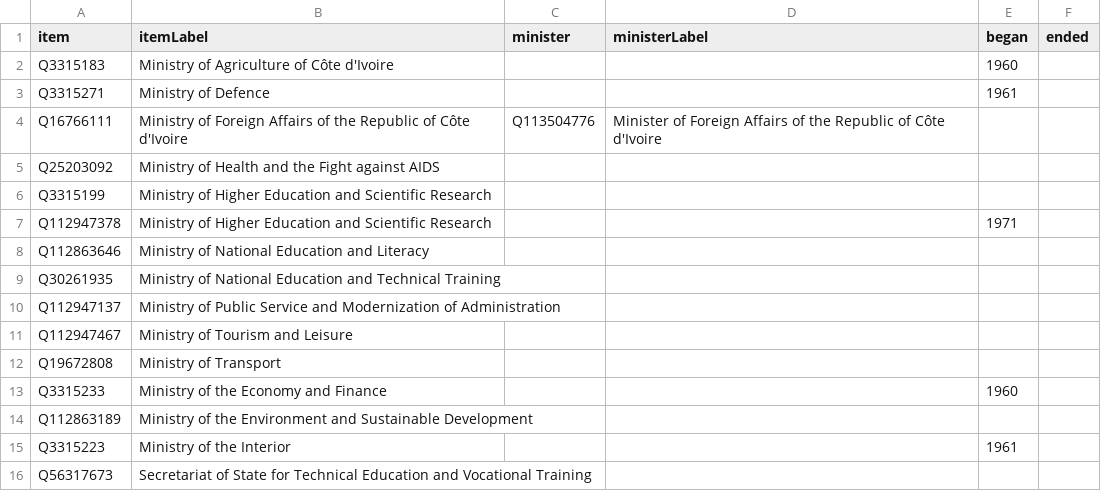
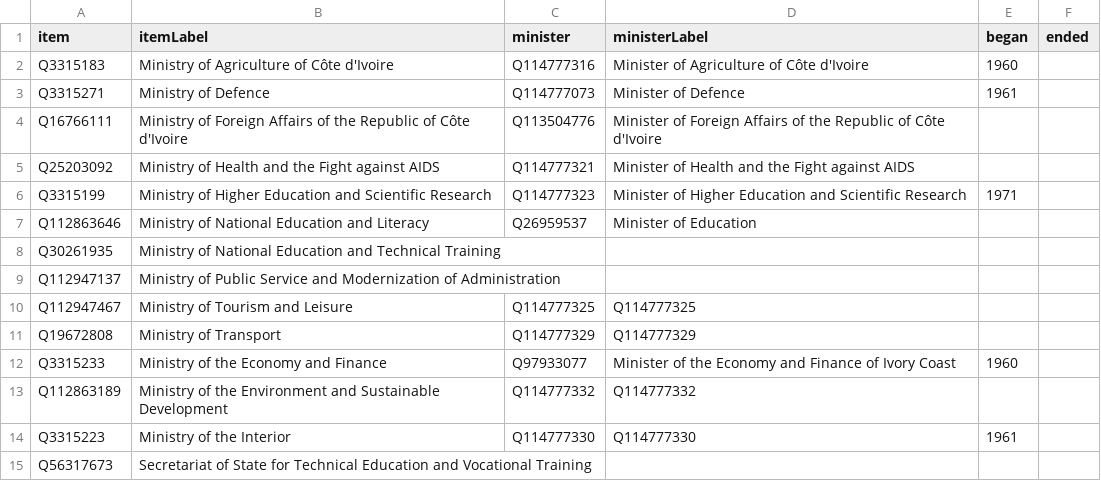
Before and after one commit to every-politician-scrapers/ivory-coast, a CSV file: wikidata/results/ministries.csv, drawn as a sheet.

```diff
--- a/wikidata/results/ministries.csv
+++ b/wikidata/results/ministries.csv
@@ -1,16 +1,15 @@
 item,itemLabel,minister,ministerLabel,began,ended
-Q3315183,Ministry of Agriculture of Côte d'Ivoire,,,1960,
-Q3315271,Ministry of Defence,,,1961,
+Q3315183,Ministry of Agriculture of Côte d'Ivoire,Q114777316,Minister of Agriculture of Côte d'Ivoire,1960,
+Q3315271,Ministry of Defence,Q114777073,Minister of Defence,1961,
 Q16766111,Ministry of Foreign Affairs of the Republic of Côte d'Ivoire,Q113504776,Minister of Foreign Affairs of the Republic of Côte d'Ivoire,,
-Q25203092,Ministry of Health and the Fight against AIDS,,,,
-Q3315199,Ministry of Higher Education and Scientific Research,,,,
-Q112947378,Ministry of Higher Education and Scientific Research,,,1971,
-Q112863646,Ministry of National Education and Literacy,,,,
+Q25203092,Ministry of Health and the Fight against AIDS,Q114777321,Minister of Health and the Fight against AIDS,,
+Q3315199,Ministry of Higher Education and Scientific Research,Q114777323,Minister of Higher Education and Scientific Research,1971,
+Q112863646,Ministry of National Education and Literacy,Q26959537,Minister of Education,,
 Q30261935,Ministry of National Education and Technical Training,,,,
 Q112947137,Ministry of Public Service and Modernization of Administration,,,,
-Q112947467,Ministry of Tourism and Leisure,,,,
-Q19672808,Ministry of Transport,,,,
-Q3315233,Ministry of the Economy and Finance,,,1960,
-Q112863189,Ministry of the Environment and Sustainable Development,,,,
-Q3315223,Ministry of the Interior,,,1961,
+Q112947467,Ministry of Tourism and Leisure,Q114777325,Q114777325,,
+Q19672808,Ministry of Transport,Q114777329,Q114777329,,
+Q3315233,Ministry of the Economy and Finance,Q97933077,Minister of the Economy and Finance of Ivory Coast,1960,
+Q112863189,Ministry of the Environment and Sustainable Development,Q114777332,Q114777332,,
+Q3315223,Ministry of the Interior,Q114777330,Q114777330,1961,
 Q56317673,Secretariat of State for Technical Education and Vocational Training,,,,
```
Also changed, not shown: 1 other file.
